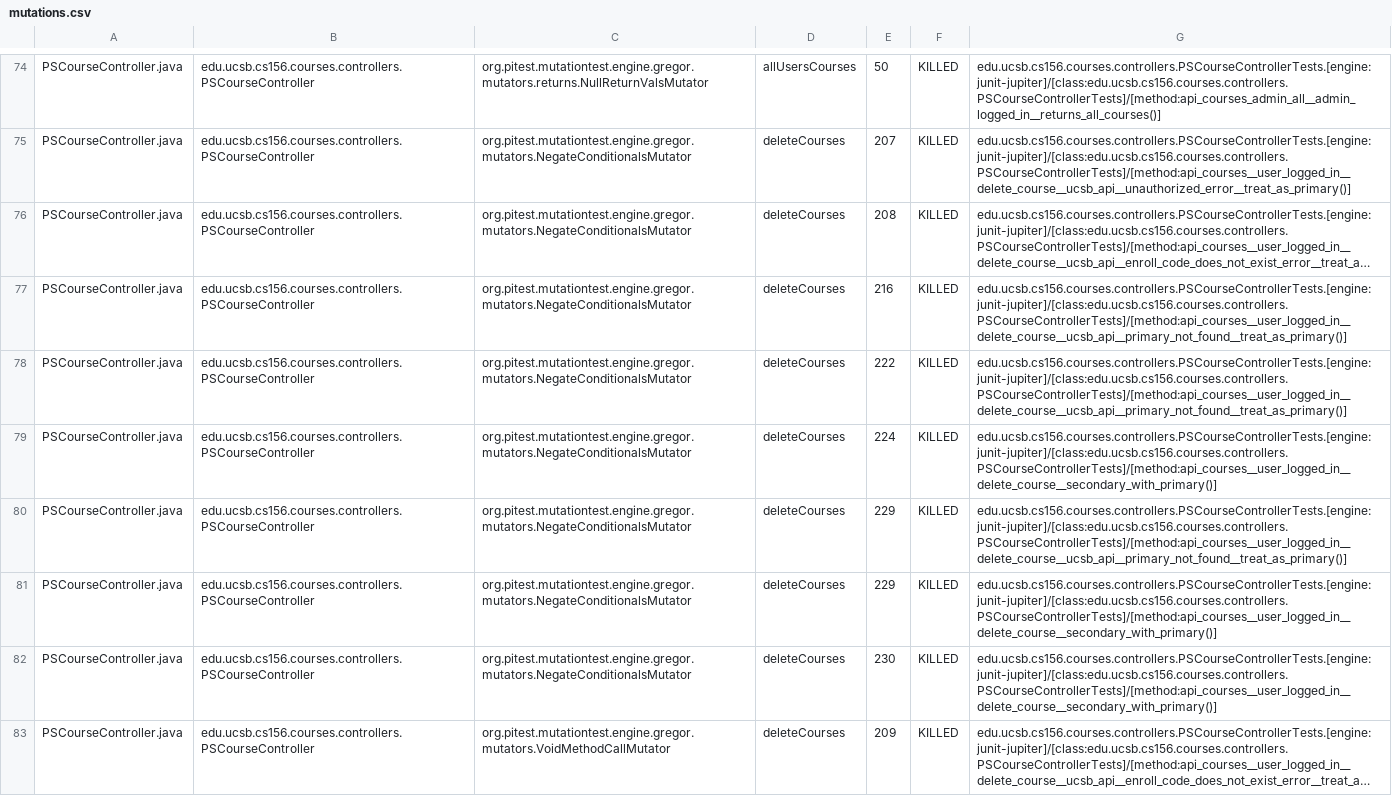
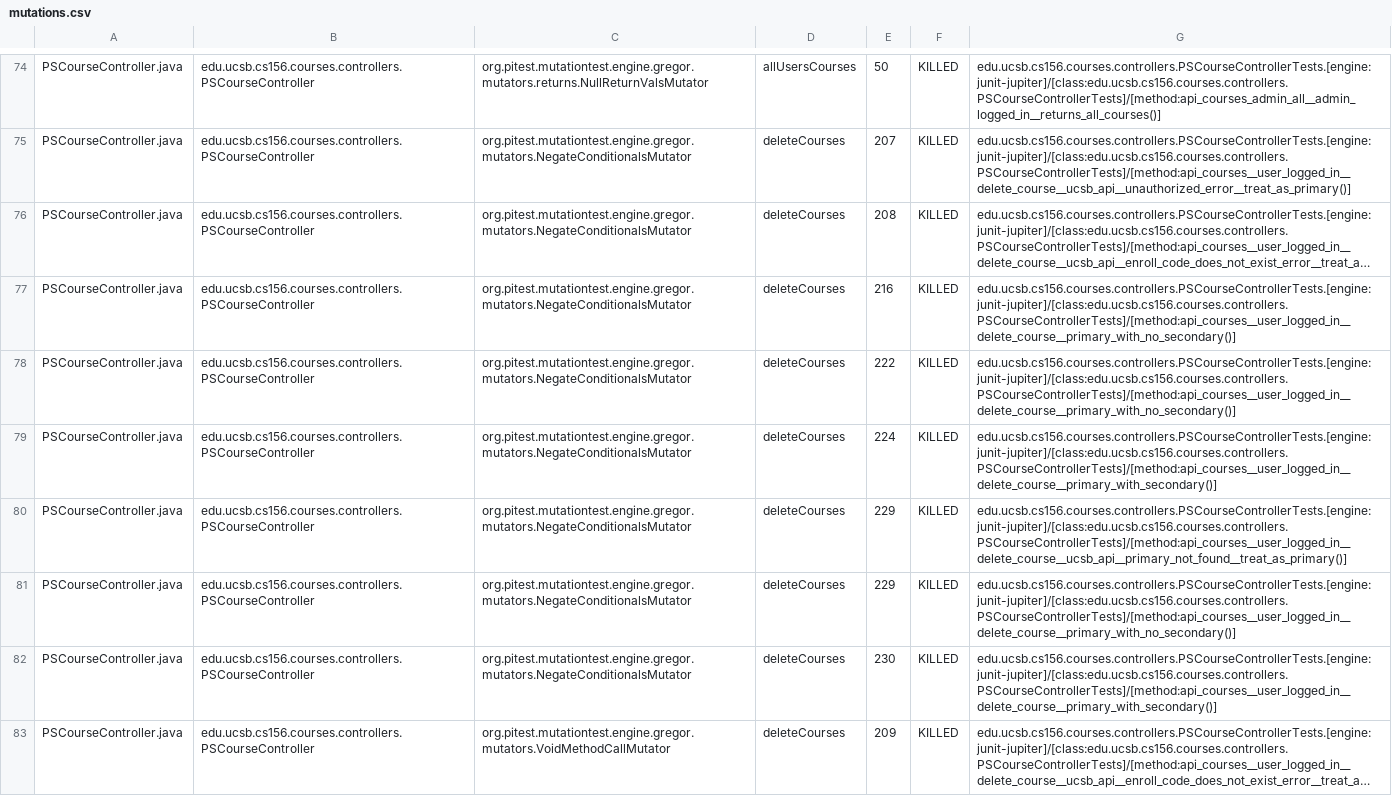
Before and after one commit to ucsb-cs156-f23/proj-courses-f23-7pm-1, a CSV file: prs/30/pitest/mutations.csv, drawn as a sheet; only a part is shown, gaps mark what is left out; long unchanged cells end in …; the diff covers the shown part only; the diff names each change by its address in the sheet, - before the commit and + after, or states it on an @@ line.

Commit message:
Deploying to gh-pages from @ ucsb-cs156-f23/proj-courses-f23-7pm-1@d823bc08210af6d24f5c1b7d6b7b315e5d5ca4d8 🚀

```diff
--- a/prs/30/pitest/mutations.csv
+++ b/prs/30/pitest/mutations.csv
-G77:G78: edu.ucsb.cs156.courses.controllers.PSCourseControllerTests.[engine:junit-jupiter]/[class:edu.ucsb.cs156.courses.controllers.PSCourseControllerTests]/[method:api_courses__user_logged_in__delete_course__ucsb_api__primary_not_found__treat_as_primary()]
+G77:G78: edu.ucsb.cs156.courses.controllers.PSCourseControllerTests.[engine:junit-jupiter]/[class:edu.ucsb.cs156.courses.controllers.PSCourseControllerTests]/[method:api_courses__user_logged_in__delete_course__primary_with_no_secondary()]
-G79: edu.ucsb.cs156.courses.controllers.PSCourseControllerTests.[engine:junit-jupiter]/[class:edu.ucsb.cs156.courses.controllers.PSCourseControllerTests]/[method:api_courses__user_logged_in__delete_course__secondary_with_primary()]
+G79: edu.ucsb.cs156.courses.controllers.PSCourseControllerTests.[engine:junit-jupiter]/[class:edu.ucsb.cs156.courses.controllers.PSCourseControllerTests]/[method:api_courses__user_logged_in__delete_course__primary_with_secondary()]
-G81: edu.ucsb.cs156.courses.controllers.PSCourseControllerTests.[engine:junit-jupiter]/[class:edu.ucsb.cs156.courses.controllers.PSCourseControllerTests]/[method:api_courses__user_logged_in__delete_course__secondary_with_primary()]
+G81: edu.ucsb.cs156.courses.controllers.PSCourseControllerTests.[engine:junit-jupiter]/[class:edu.ucsb.cs156.courses.controllers.PSCourseControllerTests]/[method:api_courses__user_logged_in__delete_course__primary_with_no_secondary()]
-G82: edu.ucsb.cs156.courses.controllers.PSCourseControllerTests.[engine:junit-jupiter]/[class:edu.ucsb.cs156.courses.controllers.PSCourseControllerTests]/[method:api_courses__user_logged_in__delete_course__secondary_with_primary()]
+G82: edu.ucsb.cs156.courses.controllers.PSCourseControllerTests.[engine:junit-jupiter]/[class:edu.ucsb.cs156.courses.controllers.PSCourseControllerTests]/[method:api_courses__user_logged_in__delete_course__primary_with_secondary()]
```
Also changed, not shown: 52 edited cells elsewhere in this file, 39 other files.
